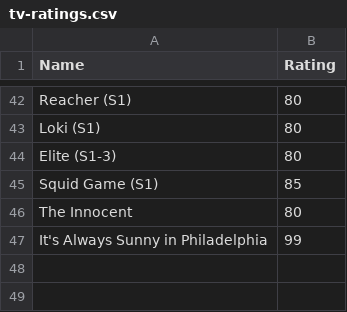
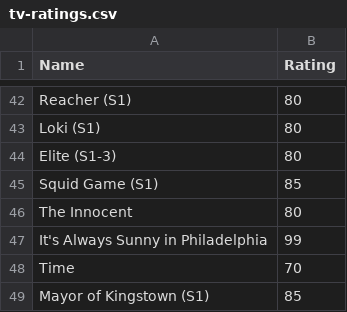
Before and after one commit to CScho96/Film-list, a CSV file: _data/tv-ratings.csv, drawn as a sheet; only a part is shown, gaps mark what is left out; the diff names each change by its address in the sheet, - before the commit and + after, or states it on an @@ line.

Commit message:
Update tv-ratings.csv

```diff
--- a/_data/tv-ratings.csv
+++ b/_data/tv-ratings.csv
+row 48: Time | 70
+row 49: Mayor of Kingstown (S1) | 85
```
